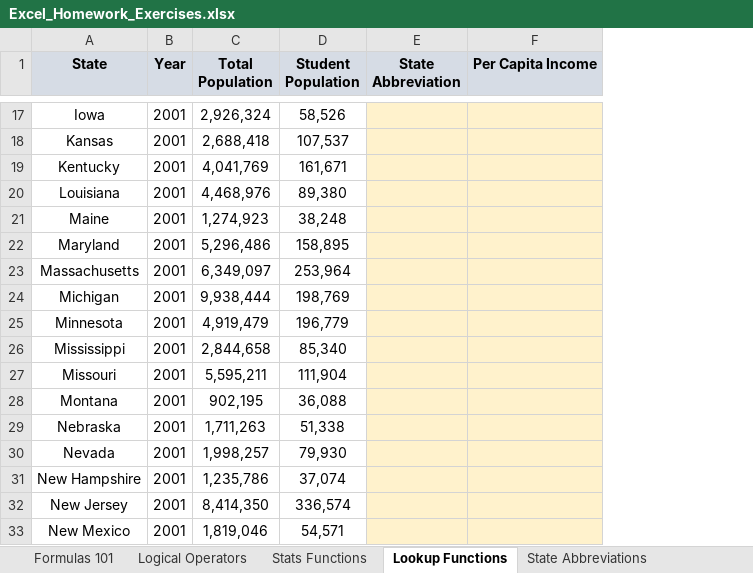
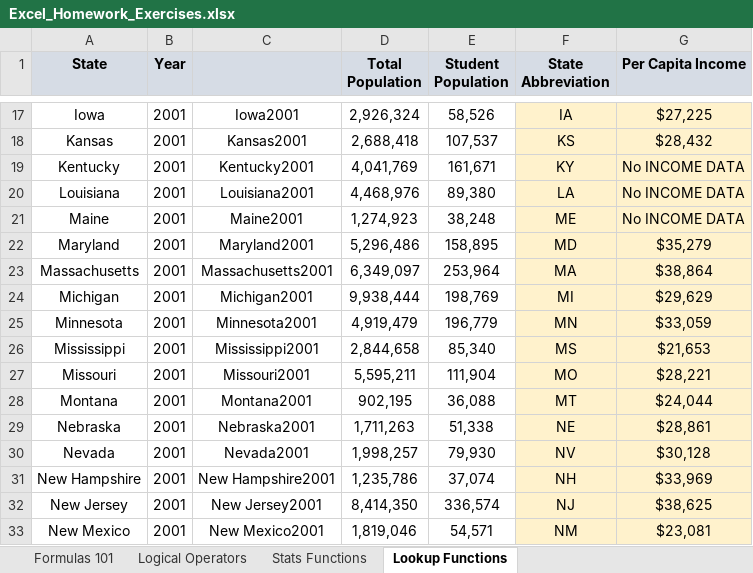
Before and after one commit to Aparecido-Junior/Excel_Notebook, an Excel workbook: Excel Homework Workbooks/Excel_Homework_Exercises.xlsx, sheet Lookup Functions, drawn as a sheet; only a part is shown, gaps mark what is left out; values as stored, in another font and other column widths than the file's, no borders; charts and pictures not drawn; addresses are those after the commit; the diff covers the shown part only; the diff names each change by its address in the sheet, - before the commit and + after, or states it on an @@ line.

```diff
--- a/Excel Homework Workbooks/Excel_Homework_Exercises.xlsx (sheet Lookup Functions)
+++ b/Excel Homework Workbooks/Excel_Homework_Exercises.xlsx (sheet Lookup Functions)
+column C, rows 17-33: Iowa2001 | Kansas2001 | Kentucky2001 | Louisiana2001 | Maine2001 | Maryland2001 | Massachusetts2001 | Michigan2001 | Minnesota2001 | Mississippi2001 | Missouri2001 | Montana2001 | Nebraska2001 | Nevada2001 | New Hampshire2001 | New Jersey2001 | New Mexico2001
-F17 (State Abbreviation): (empty)
+F17 (State Abbreviation): IA
-G17 (Per Capita Income): (empty)
+G17 (Per Capita Income): $27,225
-F18 (State Abbreviation): (empty)
+F18 (State Abbreviation): KS
-G18 (Per Capita Income): (empty)
+G18 (Per Capita Income): $28,432
-F19 (State Abbreviation): (empty)
+F19 (State Abbreviation): KY
-G19:G21 (Per Capita Income): (empty)
+G19:G21 (Per Capita Income): No INCOME DATA
-F20 (State Abbreviation): (empty)
+F20 (State Abbreviation): LA
-F21 (State Abbreviation): (empty)
+F21 (State Abbreviation): ME
-F22 (State Abbreviation): (empty)
+F22 (State Abbreviation): MD
-G22 (Per Capita Income): (empty)
+G22 (Per Capita Income): $35,279
-F23 (State Abbreviation): (empty)
+F23 (State Abbreviation): MA
-G23 (Per Capita Income): (empty)
+G23 (Per Capita Income): $38,864
-F24 (State Abbreviation): (empty)
+F24 (State Abbreviation): MI
-G24 (Per Capita Income): (empty)
+G24 (Per Capita Income): $29,629
-F25 (State Abbreviation): (empty)
+F25 (State Abbreviation): MN
-G25 (Per Capita Income): (empty)
+G25 (Per Capita Income): $33,059
-F26 (State Abbreviation): (empty)
+F26 (State Abbreviation): MS
-G26 (Per Capita Income): (empty)
+G26 (Per Capita Income): $21,653
-F27 (State Abbreviation): (empty)
+F27 (State Abbreviation): MO
-G27 (Per Capita Income): (empty)
+G27 (Per Capita Income): $28,221
-F28 (State Abbreviation): (empty)
+F28 (State Abbreviation): MT
-G28 (Per Capita Income): (empty)
+G28 (Per Capita Income): $24,044
-F29 (State Abbreviation): (empty)
+F29 (State Abbreviation): NE
-G29 (Per Capita Income): (empty)
+G29 (Per Capita Income): $28,861
-F30 (State Abbreviation): (empty)
+F30 (State Abbreviation): NV
-G30 (Per Capita Income): (empty)
+G30 (Per Capita Income): $30,128
-F31 (State Abbreviation): (empty)
+F31 (State Abbreviation): NH
-G31 (Per Capita Income): (empty)
+G31 (Per Capita Income): $33,969
-F32 (State Abbreviation): (empty)
+F32 (State Abbreviation): NJ
-G32 (Per Capita Income): (empty)
+G32 (Per Capita Income): $38,625
-F33 (State Abbreviation): (empty)
+F33 (State Abbreviation): NM
-G33 (Per Capita Income): (empty)
+G33 (Per Capita Income): $23,081
```
Also changed, not shown: 374 edited cells elsewhere in this sheet, sheet State Income (2001-2004), sheet INDEX & MATCH, sheet Stats Functions, other sheet tabs, hidden cells, charts or pictures, 1 other file.
